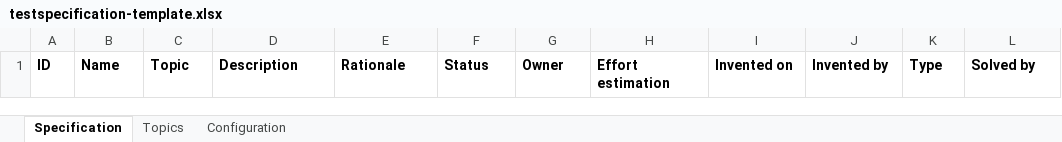
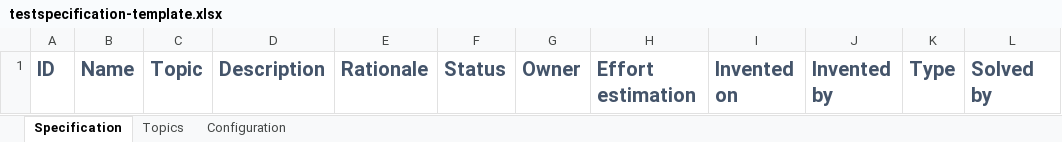
Before and after one commit to kown7/rmtoo, an Excel workbook: testspe/import/testspecification-template.xlsx, sheet Specification, drawn as a sheet; values as stored, in another font and other column widths than the file's, no borders; the diff names each change by its address in the sheet, - before the commit and + after, or states it on an @@ line.

```diff
--- a/testspe/import/testspecification-template.xlsx (sheet Specification)
+++ b/testspe/import/testspecification-template.xlsx (sheet Specification)
-A1:L1 text colour: black
+A1:L1 text colour: #44546A, text size: larger
```
Also changed, not shown: sheet Topics, 2 other files.
